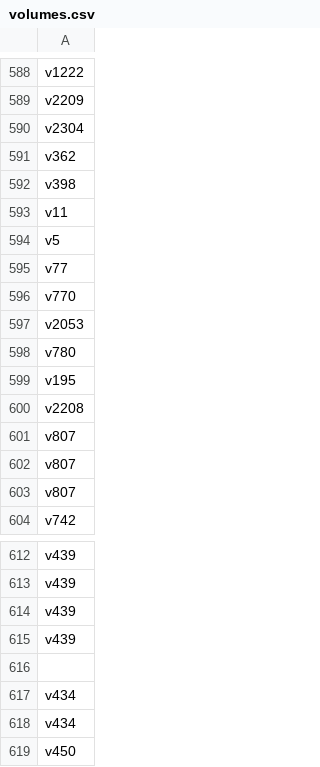
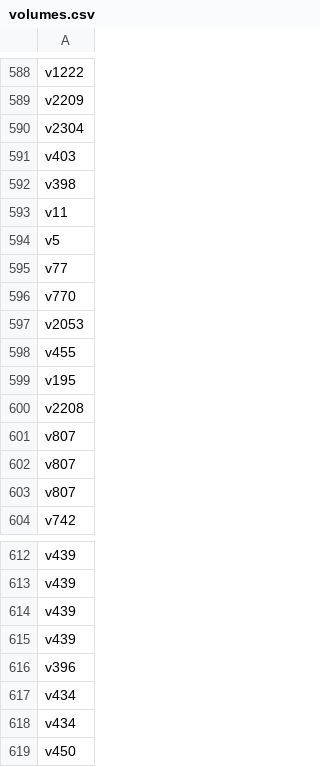
Before and after one commit to balticclub1/Datami, a CSV file: volumes.csv, drawn as a sheet; only a part is shown, gaps mark what is left out; the diff covers the shown part only.

```diff
--- a/volumes.csv
+++ b/volumes.csv
@@ -590,3 +590,3 @@ v2209
 v2304
-v362
+v403
 v398
@@ -597,3 +597,3 @@ v770
 v2053
-v780
+v455
 v195
@@ -615,3 +615,3 @@ v439
 v439
-
+v396
 v434
```
Also changed, not shown: 180 added rows elsewhere in this file.
